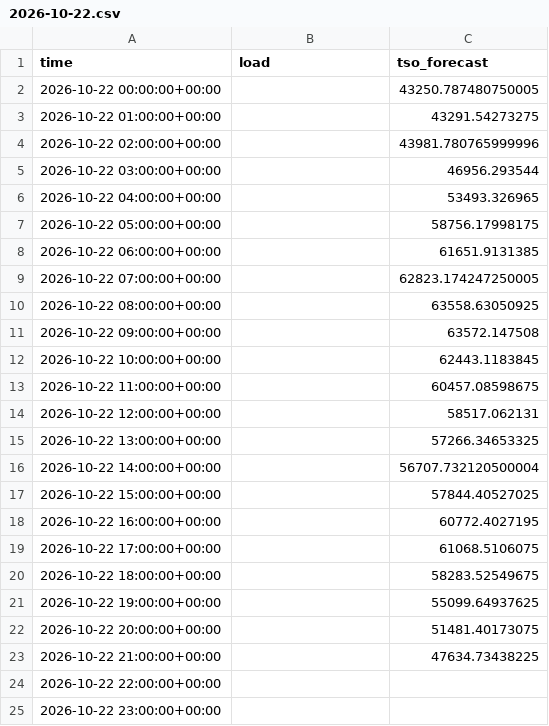
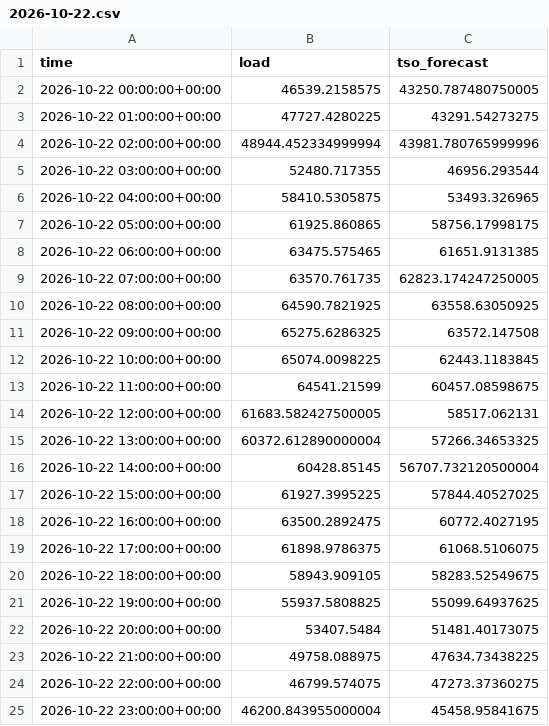
Before and after one commit to franrolotti/loadcast, a CSV file: actuals/DE/2026-10-22.csv, drawn as a sheet.

```diff
--- a/actuals/DE/2026-10-22.csv
+++ b/actuals/DE/2026-10-22.csv
@@ -1,25 +1,25 @@
 time,load,tso_forecast
-2026-10-22 00:00:00+00:00,,43250.787480750005
-2026-10-22 01:00:00+00:00,,43291.54273275
-2026-10-22 02:00:00+00:00,,43981.780765999996
-2026-10-22 03:00:00+00:00,,46956.293544
-2026-10-22 04:00:00+00:00,,53493.326965
-2026-10-22 05:00:00+00:00,,58756.17998175
-2026-10-22 06:00:00+00:00,,61651.9131385
-2026-10-22 07:00:00+00:00,,62823.174247250005
-2026-10-22 08:00:00+00:00,,63558.63050925
-2026-10-22 09:00:00+00:00,,63572.147508
-2026-10-22 10:00:00+00:00,,62443.1183845
-2026-10-22 11:00:00+00:00,,60457.08598675
-2026-10-22 12:00:00+00:00,,58517.062131
-2026-10-22 13:00:00+00:00,,57266.34653325
-2026-10-22 14:00:00+00:00,,56707.732120500004
-2026-10-22 15:00:00+00:00,,57844.40527025
-2026-10-22 16:00:00+00:00,,60772.4027195
-2026-10-22 17:00:00+00:00,,61068.5106075
-2026-10-22 18:00:00+00:00,,58283.52549675
-2026-10-22 19:00:00+00:00,,55099.64937625
-2026-10-22 20:00:00+00:00,,51481.40173075
-2026-10-22 21:00:00+00:00,,47634.73438225
-2026-10-22 22:00:00+00:00,,
-2026-10-22 23:00:00+00:00,,
+2026-10-22 00:00:00+00:00,46539.2158575,43250.787480750005
+2026-10-22 01:00:00+00:00,47727.4280225,43291.54273275
+2026-10-22 02:00:00+00:00,48944.452334999994,43981.780765999996
+2026-10-22 03:00:00+00:00,52480.717355,46956.293544
+2026-10-22 04:00:00+00:00,58410.5305875,53493.326965
+2026-10-22 05:00:00+00:00,61925.860865,58756.17998175
+2026-10-22 06:00:00+00:00,63475.575465,61651.9131385
+2026-10-22 07:00:00+00:00,63570.761735,62823.174247250005
+2026-10-22 08:00:00+00:00,64590.7821925,63558.63050925
+2026-10-22 09:00:00+00:00,65275.6286325,63572.147508
+2026-10-22 10:00:00+00:00,65074.0098225,62443.1183845
+2026-10-22 11:00:00+00:00,64541.21599,60457.08598675
+2026-10-22 12:00:00+00:00,61683.582427500005,58517.062131
+2026-10-22 13:00:00+00:00,60372.612890000004,57266.34653325
+2026-10-22 14:00:00+00:00,60428.85145,56707.732120500004
+2026-10-22 15:00:00+00:00,61927.3995225,57844.40527025
+2026-10-22 16:00:00+00:00,63500.2892475,60772.4027195
+2026-10-22 17:00:00+00:00,61898.9786375,61068.5106075
+2026-10-22 18:00:00+00:00,58943.909105,58283.52549675
+2026-10-22 19:00:00+00:00,55937.5808825,55099.64937625
+2026-10-22 20:00:00+00:00,53407.5484,51481.40173075
+2026-10-22 21:00:00+00:00,49758.088975,47634.73438225
+2026-10-22 22:00:00+00:00,46799.574075,47273.37360275
+2026-10-22 23:00:00+00:00,46200.843955000004,45458.95841675
```
Also changed, not shown: actuals/DE/2026-10-21.csv, actuals/ES/2026-10-21.csv, 16 other files.
